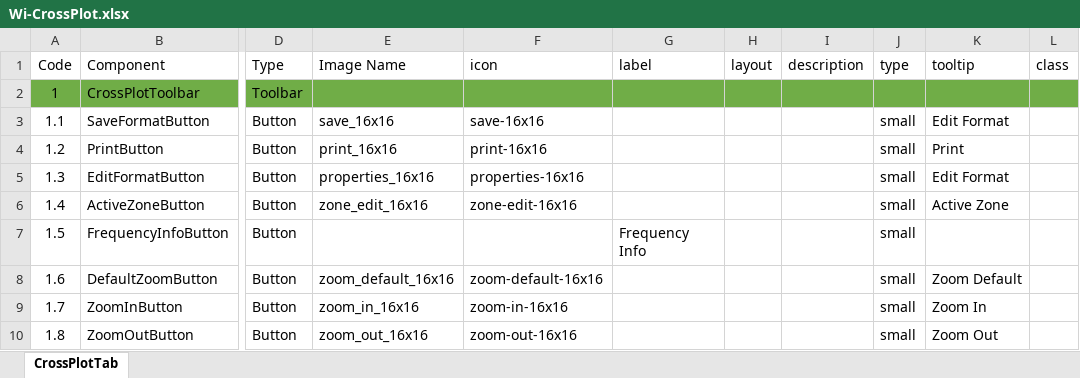
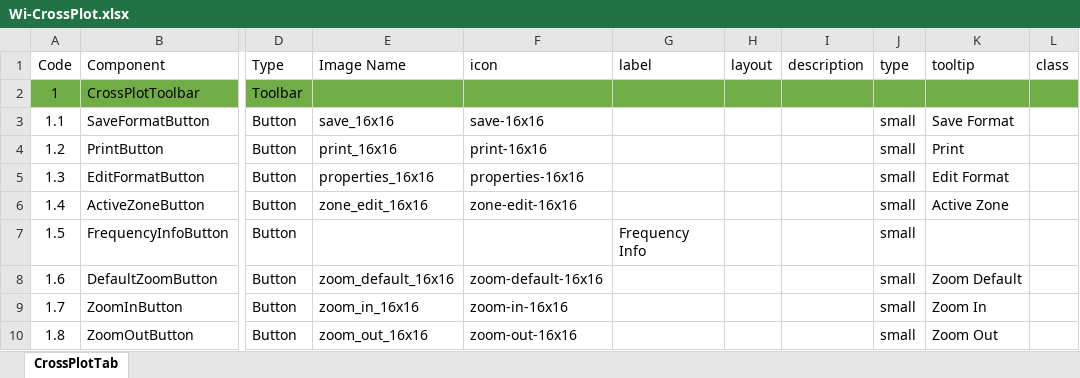
Before and after one commit to nhannt97hy/wi-angular, an Excel workbook: Wi-CrossPlot.xlsx, sheet CrossPlotTab, drawn as a sheet; only a part is shown, gaps mark what is left out; values as stored, in another font and other column widths than the file's, no borders; the diff names each change by its address in the sheet, - before the commit and + after, or states it on an @@ line.

```diff
--- a/Wi-CrossPlot.xlsx (sheet CrossPlotTab)
+++ b/Wi-CrossPlot.xlsx (sheet CrossPlotTab)
-K3 (tooltip): Edit Format
+K3 (tooltip): Save Format
```
Also changed, not shown: 6 other files.
